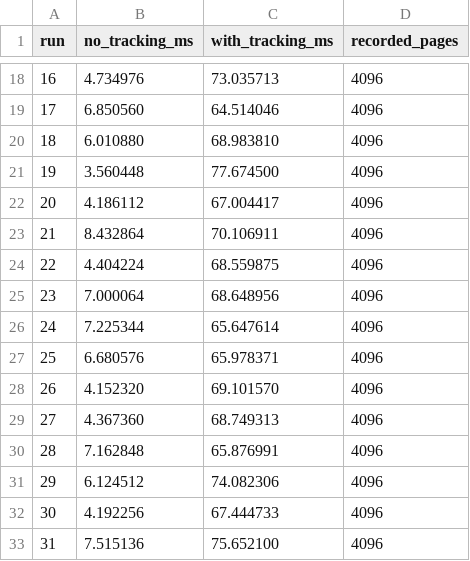
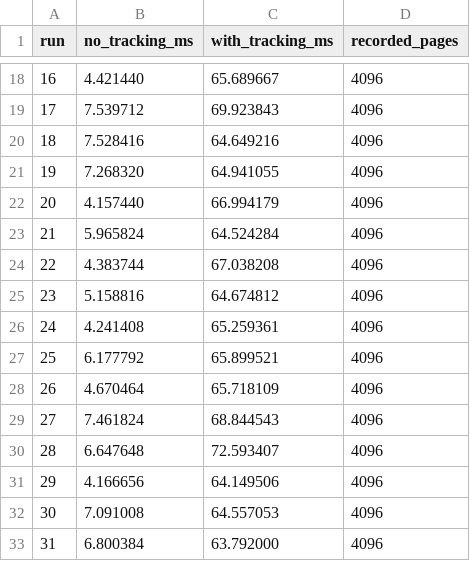
Before and after one commit to aleph-5/open-gpu-kernel-modules, a CSV file: performance_tests/operation_microbenchmarks/single_fault_record_cost.csv, drawn as a sheet; only a part is shown, gaps mark what is left out; the diff covers the shown part only.

```diff
--- a/performance_tests/operation_microbenchmarks/single_fault_record_cost.csv
+++ b/performance_tests/operation_microbenchmarks/single_fault_record_cost.csv
@@ -18,16 +18,16 @@ run,no_tracking_ms,with_tracking_ms,recorded_pages
-16,4.734976,73.035713,4096
-17,6.850560,64.514046,4096
-18,6.010880,68.983810,4096
-19,3.560448,77.674500,4096
-20,4.186112,67.004417,4096
-21,8.432864,70.106911,4096
-22,4.404224,68.559875,4096
-23,7.000064,68.648956,4096
-24,7.225344,65.647614,4096
-25,6.680576,65.978371,4096
-26,4.152320,69.101570,4096
-27,4.367360,68.749313,4096
-28,7.162848,65.876991,4096
-29,6.124512,74.082306,4096
-30,4.192256,67.444733,4096
-31,7.515136,75.652100,4096
+16,4.421440,65.689667,4096
+17,7.539712,69.923843,4096
+18,7.528416,64.649216,4096
+19,7.268320,64.941055,4096
+20,4.157440,66.994179,4096
+21,5.965824,64.524284,4096
+22,4.383744,67.038208,4096
+23,5.158816,64.674812,4096
+24,4.241408,65.259361,4096
+25,6.177792,65.899521,4096
+26,4.670464,65.718109,4096
+27,7.461824,68.844543,4096
+28,6.647648,72.593407,4096
+29,4.166656,64.149506,4096
+30,7.091008,64.557053,4096
+31,6.800384,63.792000,4096
```
Also changed, not shown: 168 edited cells elsewhere in this file, performance_tests/operation_microbenchmarks/record_contention_cost.csv, performance_tests/operation_microbenchmarks/table_destroy_cost.csv, 22 other files.
